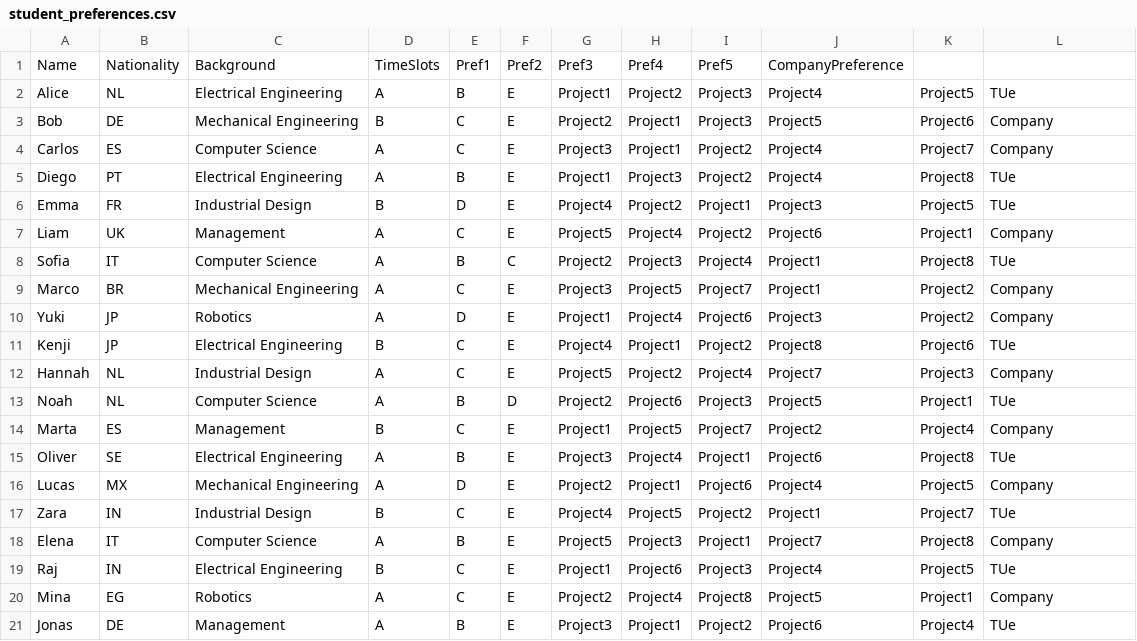
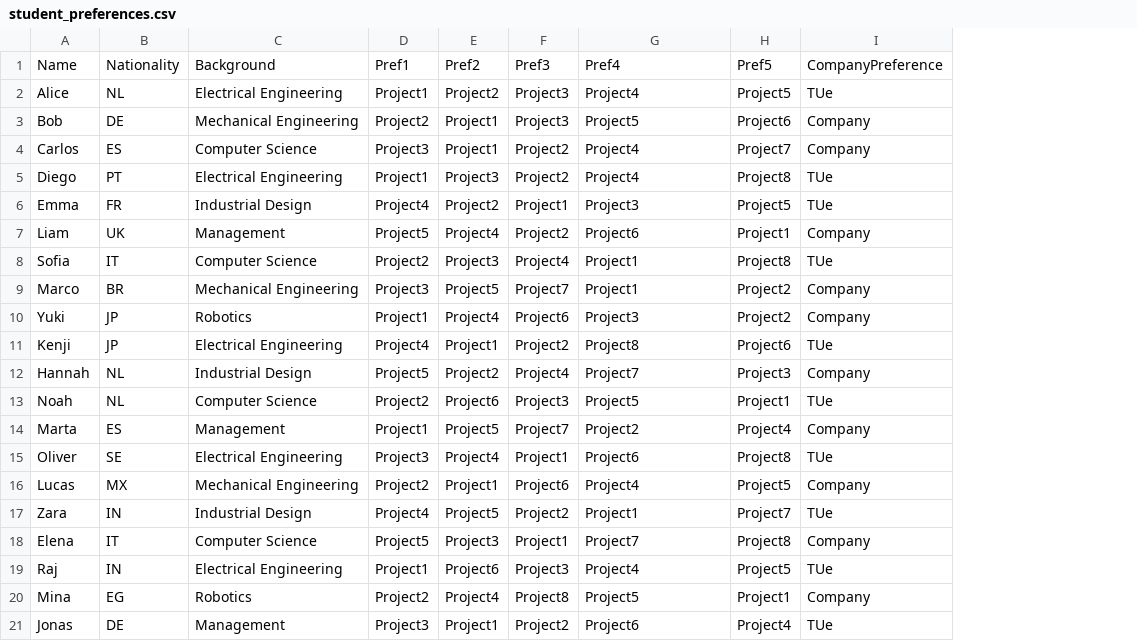
Before and after one commit to RafdelR/Team-Internship-Project-Allocation, a CSV file: student_preferences.csv, drawn as a sheet; removed rows and columns are numbered as before the commit, all else as after; the diff names each change by its address in the sheet, - before the commit and + after, or states it on an @@ line.

Commit message:
change the csv file for background

```diff
--- a/student_preferences.csv
+++ b/student_preferences.csv
-column D, rows 1-21: TimeSlots | A | B | A | A | B | A | A | A | A | B | A | A | B | A | A | B | A | B | A | A
-column E, rows 1-21: Pref1 | B | C | C | B | D | C | B | C | D | C | C | B | C | B | D | C | B | C | C | B
-column F, rows 1-21: Pref2 | E | E | E | E | E | E | C | E | E | E | E | D | E | E | E | E | E | E | E | E
-D1: Pref3
+D1: Pref1
-E1: Pref4
+E1: Pref2
-F1: Pref5
+F1: Pref3
-G1: CompanyPreference
+G1: Pref4
-H1: (empty)
+H1: Pref5
-I1: (empty)
+I1: CompanyPreference
```
